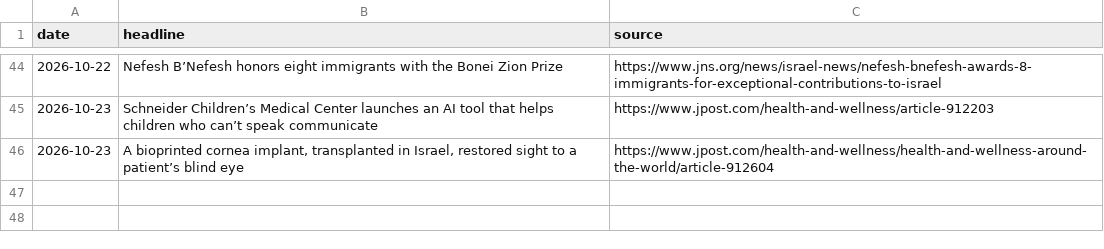
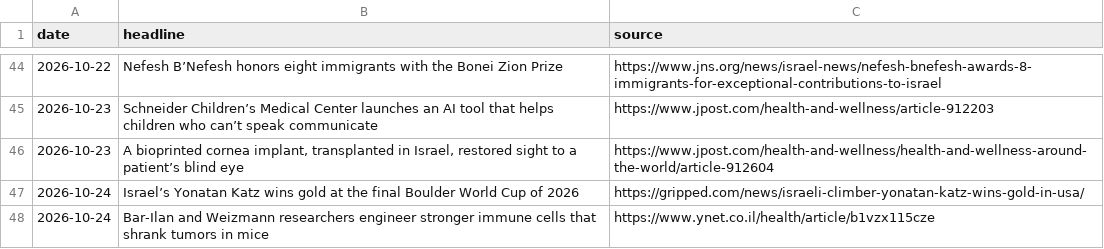
Before and after one commit to AviMaderer/israel-worth-sharing, a CSV file: data/stories-log.csv, drawn as a sheet; only a part is shown, gaps mark what is left out; the diff names each change by its address in the sheet, - before the commit and + after, or states it on an @@ line.

```diff
--- a/data/stories-log.csv
+++ b/data/stories-log.csv
+row 47: 2026-10-24 | Israel’s Yonatan Katz wins gold at the final Boulder World Cup of 2026 | https://gripped.com/news/israeli-climber-yonatan-katz-wins-gold-in-usa/
+row 48: 2026-10-24 | Bar-Ilan and Weizmann researchers engineer stronger immune cells that shrank tumors in mice | https://www.ynet.co.il/health/article/b1vzx115cze
```
Also changed, not shown: 5 other files.
